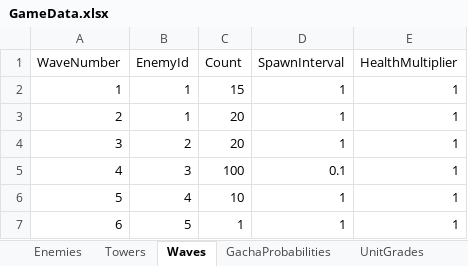
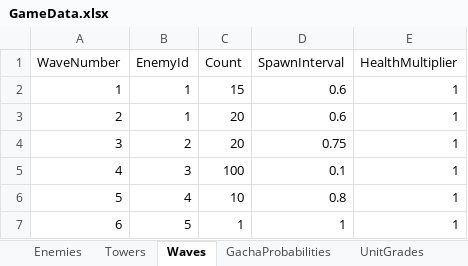
Before and after one commit to kongnamul-muchim/DefenceGame, an Excel workbook: Assets/Data/GameData.xlsx, sheet Waves, drawn as a sheet; values as stored, in another font and other column widths than the file's, no borders; the diff names each change by its address in the sheet, - before the commit and + after, or states it on an @@ line.

Commit message:
feat: Wait for boss death before next wave
- WaveManager now tracks current boss
- Boss wave (wave 6, 12, 18...) waits until boss is defeated
- Added isBossWave and currentBoss fields
- Modified SpawnEnemy to return Enemy for tracking
- Next wave only starts after boss death + 3s delay

```diff
--- a/Assets/Data/GameData.xlsx (sheet Waves)
+++ b/Assets/Data/GameData.xlsx (sheet Waves)
-D2:D3 (SpawnInterval): 1
+D2:D3 (SpawnInterval): 0.6
-D4 (SpawnInterval): 1
+D4 (SpawnInterval): 0.75
-D6 (SpawnInterval): 1
+D6 (SpawnInterval): 0.8
```
Also changed, not shown: 3 other files.
